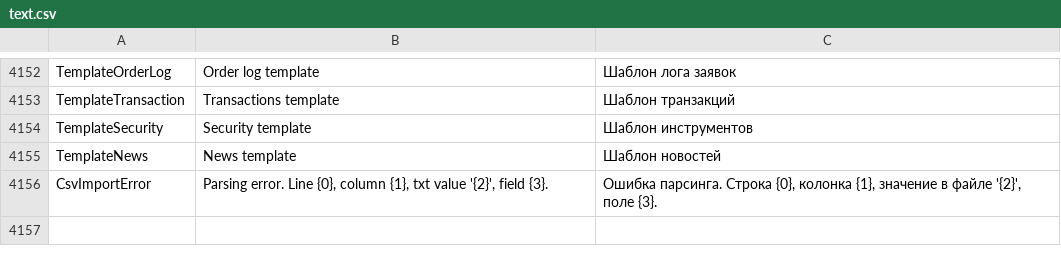
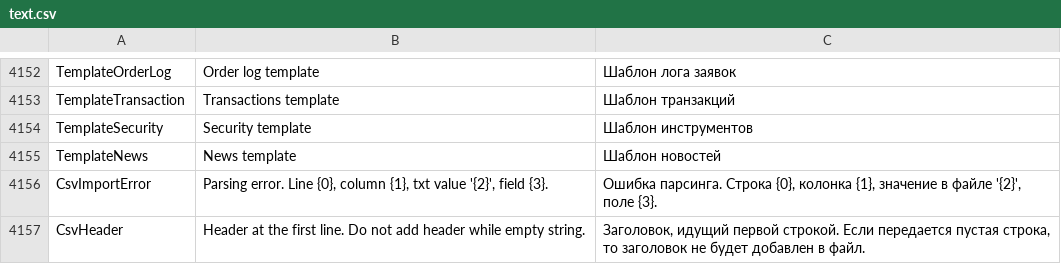
Before and after one commit to StockSharp/StockSharp, a CSV file: Localization/text.csv, drawn as a sheet; only a part is shown, gaps mark what is left out.

Commit message:
Hydra. Export csv. Header.

```diff
--- a/Localization/text.csv
+++ b/Localization/text.csv
@@ -4156 +4156,2 @@ TemplateNews;News template;Шаблон новостей
 CsvImportError;Parsing error. Line {0}, column {1}, txt value '{2}', field {3}.;Ошибка парсинга. Строка {0}, колонка {1}, значение в файле '{2}', поле {3}.
+CsvHeader;Header at the first line. Do not add header while empty string.;Заголовок, идущий первой строкой. Если передается пустая строка, то заголовок не будет добавлен в файл.
```
Also changed, not shown: 6 other files.
